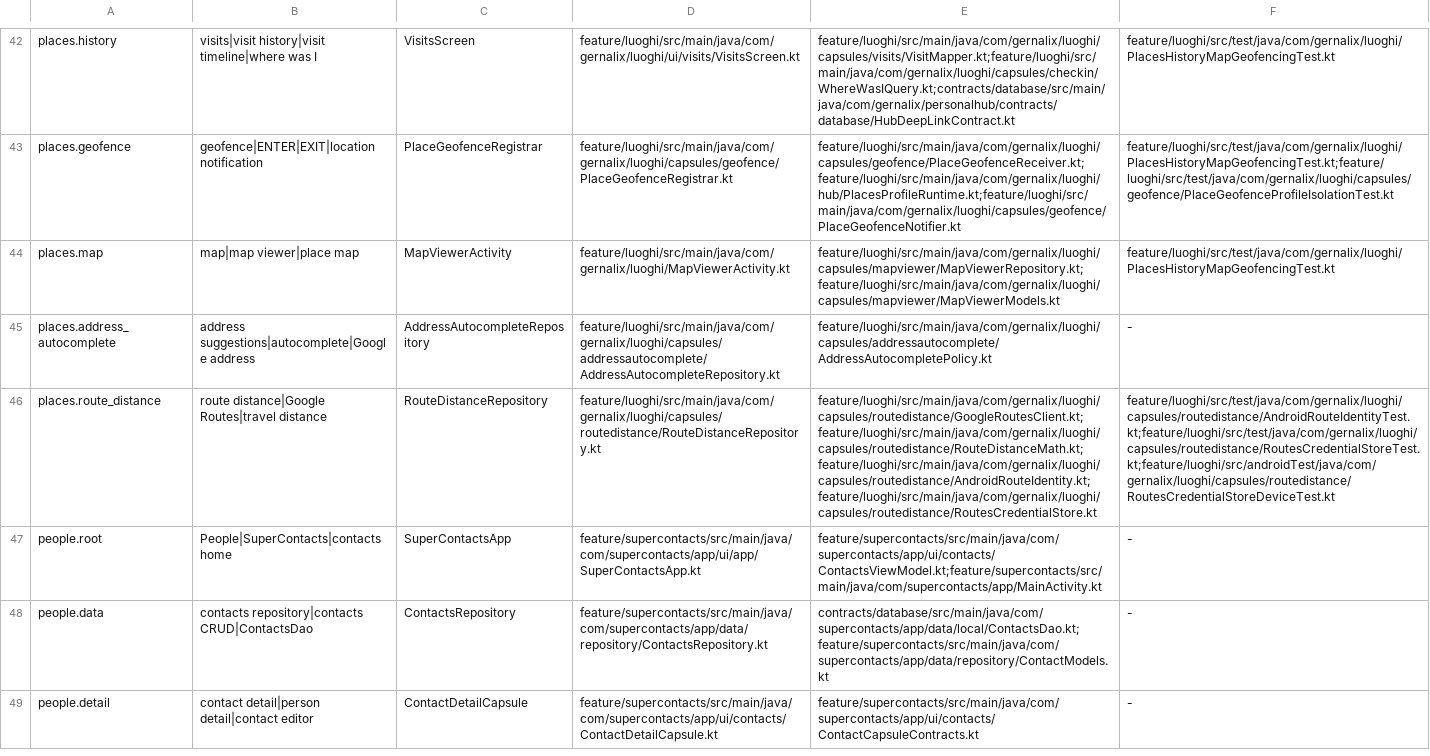
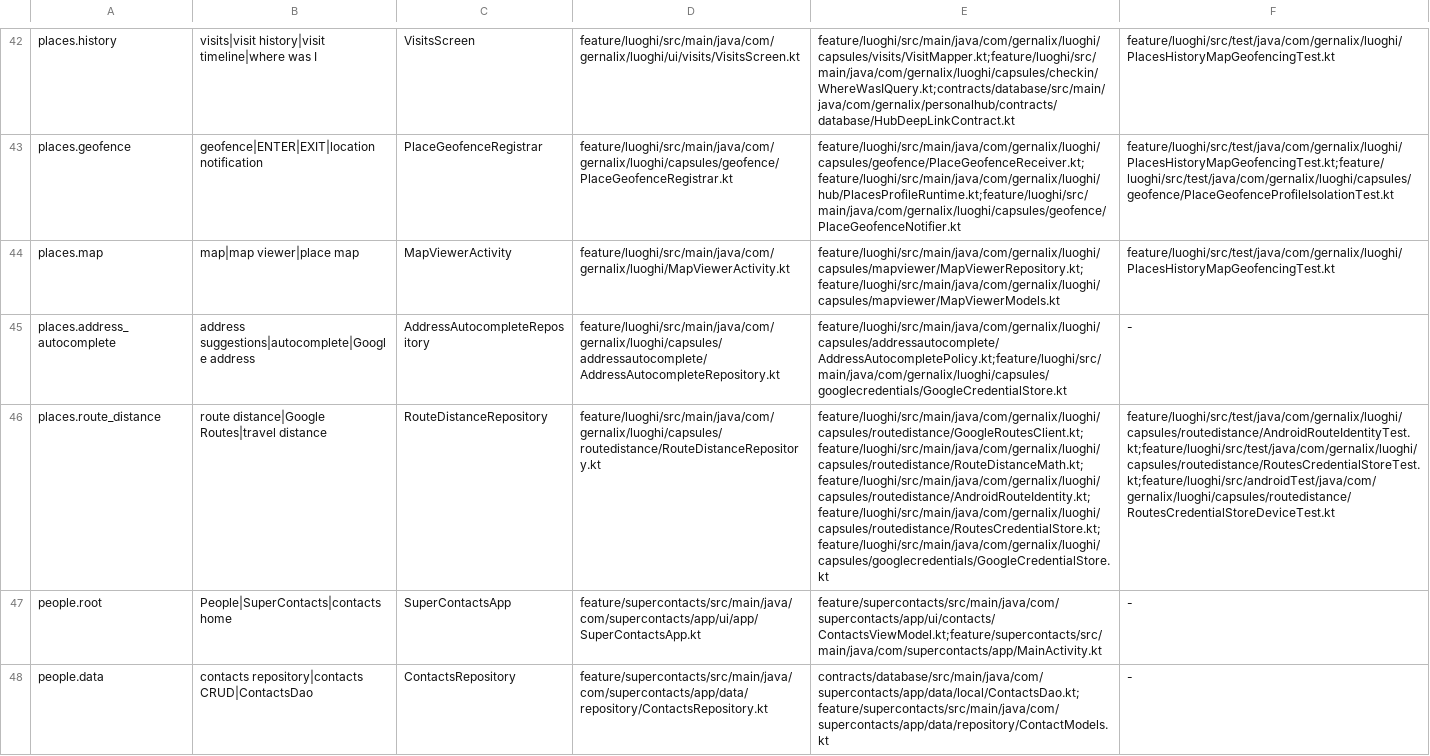
Before and after one commit to gernalix/PersonalHub, a TSV file: .codex/CODE_MAP.tsv, drawn as a sheet; only a part is shown, gaps mark what is left out; the shorter side is filled out with more unchanged rows; the diff names each change by its address in the sheet, - before the commit and + after, or states it on an @@ line.

Commit message:
PROMPT_ID=864209: protect Places through shared Google credential custody

```diff
--- a/.codex/CODE_MAP.tsv
+++ b/.codex/CODE_MAP.tsv
-E45: feature/luoghi/src/main/java/com/gernalix/luoghi/capsules/addressautocomplete/AddressAutocompletePolicy.kt
+E45: feature/luoghi/src/main/java/com/gernalix/luoghi/capsules/addressautocomplete/AddressAutocompletePolicy.kt;feature/luoghi/src/main/java/com/gernalix/luoghi/capsules/googlecredentials/GoogleCredentialStore.kt
-E46: feature/luoghi/src/main/java/com/gernalix/luoghi/capsules/routedistance/GoogleRoutesClient.kt;feature/luoghi/src/main/java/com/gernalix/luoghi/capsules/routedistance/RouteDistanceMath.kt;feature/luoghi/src/main/java/com/gernalix/luoghi/capsules/routedistance/AndroidRouteIdentity.kt;feature/luoghi/src/main/java/com/gernalix/luoghi/capsules/routedistance/RoutesCredentialStore.kt
+E46: feature/luoghi/src/main/java/com/gernalix/luoghi/capsules/routedistance/GoogleRoutesClient.kt;feature/luoghi/src/main/java/com/gernalix/luoghi/capsules/routedistance/RouteDistanceMath.kt;feature/luoghi/src/main/java/com/gernalix/luoghi/capsules/routedistance/AndroidRouteIdentity.kt;feature/luoghi/src/main/java/com/gernalix/luoghi/capsules/routedistance/RoutesCredentialStore.kt;feature/luoghi/src/main/java/com/gernalix/luoghi/capsules/googlecredentials/GoogleCredentialStore.kt
```
Also changed, not shown: 6 other files.
